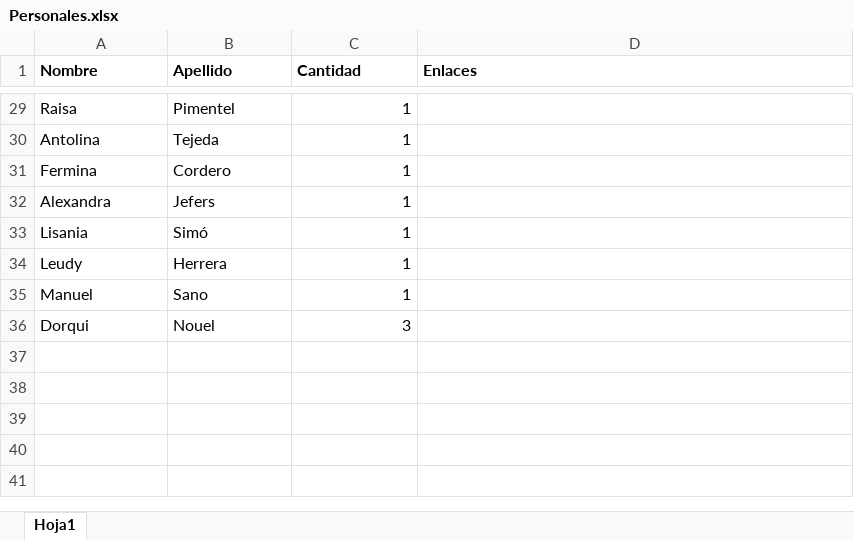
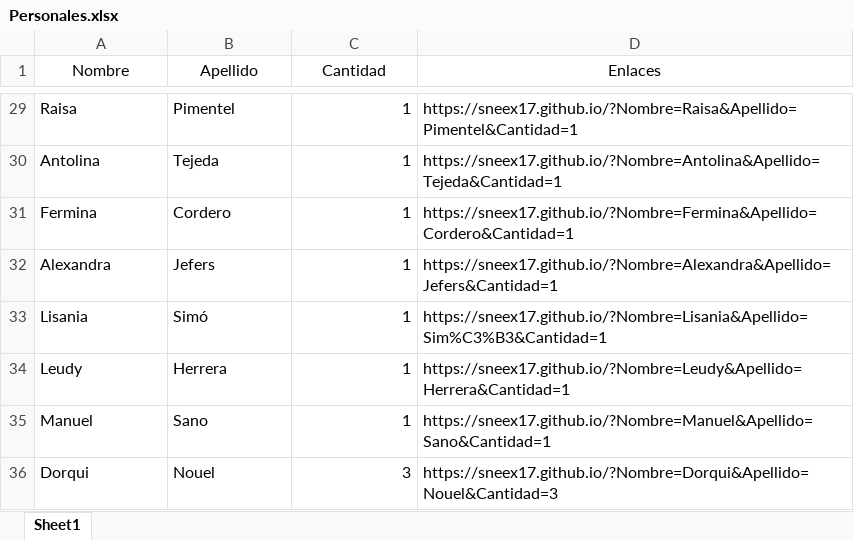
Before and after one commit to Sneex17/Sneex17.github.io, an Excel workbook: Personales.xlsx, sheet Sheet1, drawn as a sheet; only a part is shown, gaps mark what is left out; values as stored, in another font and other column widths than the file's, no borders; the diff covers the shown part only; the diff names each change by its address in the sheet, - before the commit and + after, or states it on an @@ line.

```diff
--- a/Personales.xlsx (sheet Sheet1)
+++ b/Personales.xlsx (sheet Sheet1)
-sheet tab: Hoja1
+sheet tab: Sheet1
@@ A1:D1 bold: on → off, alignment: left → center @@
-D29 (Enlaces): (empty)
+D29 (Enlaces): https://sneex17.github.io/?Nombre=Raisa&Apellido=Pimentel&Cantidad=1
-D30 (Enlaces): (empty)
+D30 (Enlaces): https://sneex17.github.io/?Nombre=Antolina&Apellido=Tejeda&Cantidad=1
-D31 (Enlaces): (empty)
+D31 (Enlaces): https://sneex17.github.io/?Nombre=Fermina&Apellido=Cordero&Cantidad=1
-D32 (Enlaces): (empty)
+D32 (Enlaces): https://sneex17.github.io/?Nombre=Alexandra&Apellido=Jefers&Cantidad=1
-D33 (Enlaces): (empty)
+D33 (Enlaces): https://sneex17.github.io/?Nombre=Lisania&Apellido=Sim%C3%B3&Cantidad=1
-D34 (Enlaces): (empty)
+D34 (Enlaces): https://sneex17.github.io/?Nombre=Leudy&Apellido=Herrera&Cantidad=1
-D35 (Enlaces): (empty)
+D35 (Enlaces): https://sneex17.github.io/?Nombre=Manuel&Apellido=Sano&Cantidad=1
-D36 (Enlaces): (empty)
+D36 (Enlaces): https://sneex17.github.io/?Nombre=Dorqui&Apellido=Nouel&Cantidad=3
```
Also changed, not shown: 27 edited cells elsewhere in this sheet, Familias.xlsx, 5 other files.
